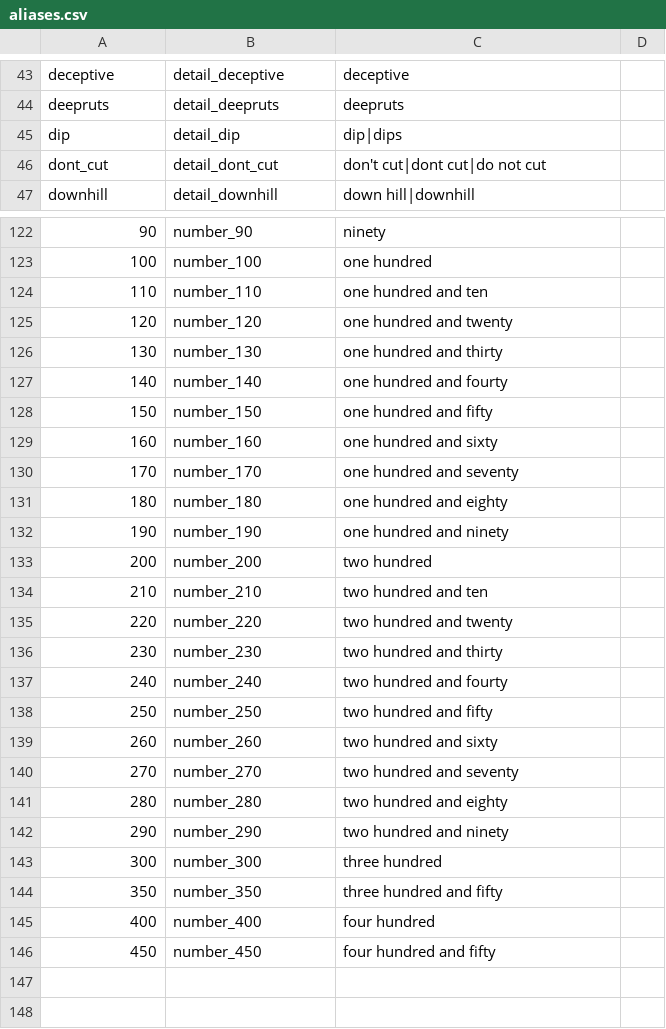
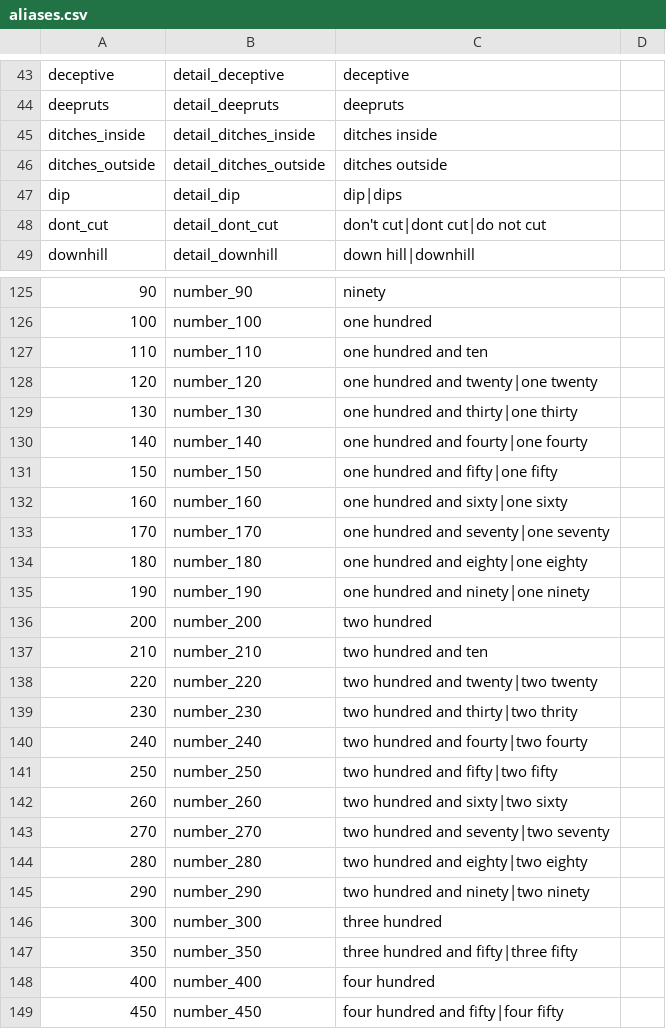
Before and after one commit to strawhatboy/ztmz_pacenote, a CSV file: ZTMZ.PacenoteTool.ScriptEditor/aliases.csv, drawn as a sheet; only a part is shown, gaps mark what is left out; addresses are those after the commit; the diff covers the shown part only; the diff names each change by its address in the sheet, - before the commit and + after, or states it on an @@ line.

```diff
--- a/ZTMZ.PacenoteTool.ScriptEditor/aliases.csv
+++ b/ZTMZ.PacenoteTool.ScriptEditor/aliases.csv
+row 45: ditches_inside | detail_ditches_inside | ditches inside
+row 46: ditches_outside | detail_ditches_outside | ditches outside
-C128: one hundred and twenty
+C128: one hundred and twenty|one twenty
-C129: one hundred and thirty
+C129: one hundred and thirty|one thirty
-C130: one hundred and fourty
+C130: one hundred and fourty|one fourty
-C131: one hundred and fifty
+C131: one hundred and fifty|one fifty
-C132: one hundred and sixty
+C132: one hundred and sixty|one sixty
-C133: one hundred and seventy
+C133: one hundred and seventy|one seventy
-C134: one hundred and eighty
+C134: one hundred and eighty|one eighty
-C135: one hundred and ninety
+C135: one hundred and ninety|one ninety
-C138: two hundred and twenty
+C138: two hundred and twenty|two twenty
-C139: two hundred and thirty
+C139: two hundred and thirty|two thrity
-C140: two hundred and fourty
+C140: two hundred and fourty|two fourty
-C141: two hundred and fifty
+C141: two hundred and fifty|two fifty
-C142: two hundred and sixty
+C142: two hundred and sixty|two sixty
-C143: two hundred and seventy
+C143: two hundred and seventy|two seventy
-C144: two hundred and eighty
+C144: two hundred and eighty|two eighty
-C145: two hundred and ninety
+C145: two hundred and ninety|two ninety
-C147: three hundred and fifty
+C147: three hundred and fifty|three fifty
-C149: four hundred and fifty
+C149: four hundred and fifty|four fifty
```
Also changed, not shown: 1 added row and 11 edited cells elsewhere in this file, ZTMZ.PacenoteTool.ScriptEditor/fallback.csv, ZTMZ.PacenoteTool.ScriptEditor/modifiers.csv, 9 other files.
